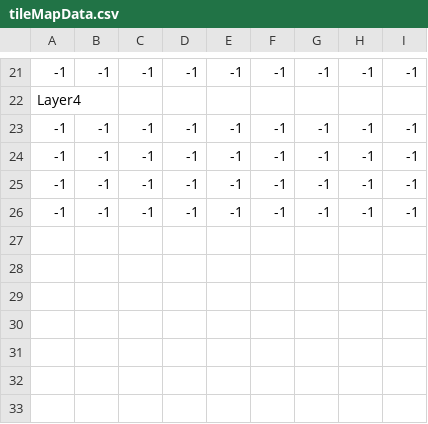
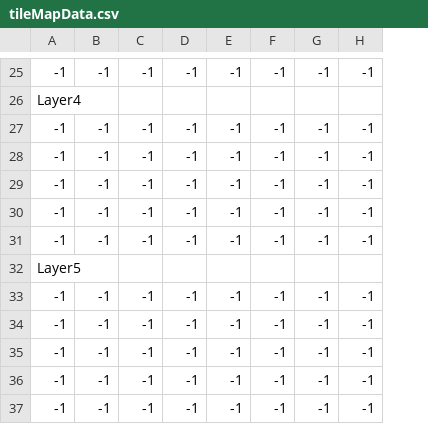
Before and after one commit to sckahn/Namer, a CSV file: Assets/Resources/Data/Level01/CSV/tileMapData.csv, drawn as a sheet; only a part is shown, gaps mark what is left out; removed rows and columns are numbered as before the commit, all else as after; the diff covers the shown part only; the diff names each change by its address in the sheet, - before the commit and + after, or states it on an @@ line.

```diff
--- a/Assets/Resources/Data/Level01/CSV/tileMapData.csv
+++ b/Assets/Resources/Data/Level01/CSV/tileMapData.csv
-column I, rows 21-26: -1 |  | -1 | -1 | -1 | -1
@@ row 16 moved to row 31: -1 @@
+row 32: Layer5
+row 33: -1 | -1 | -1 | -1 | -1 | -1 | -1 | -1
+row 34: -1 | -1 | -1 | -1 | -1 | -1 | -1 | -1
+row 35: -1 | -1 | -1 | -1 | -1 | -1 | -1 | -1
+row 36: -1 | -1 | -1 | -1 | -1 | -1 | -1 | -1
+row 37: -1 | -1 | -1 | -1 | -1 | -1 | -1 | -1
```
Also changed, not shown: 6 added rows, 1 removed row, 1 moved row and 3 edited cells elsewhere in this file, Assets/Resources/Data/Level01/CSV/objectMapData.csv, 9 other files.
